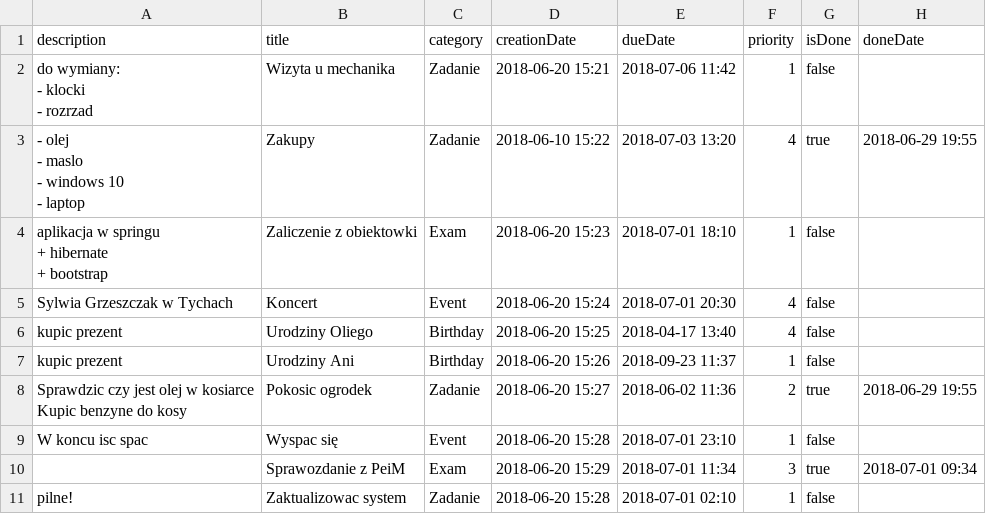
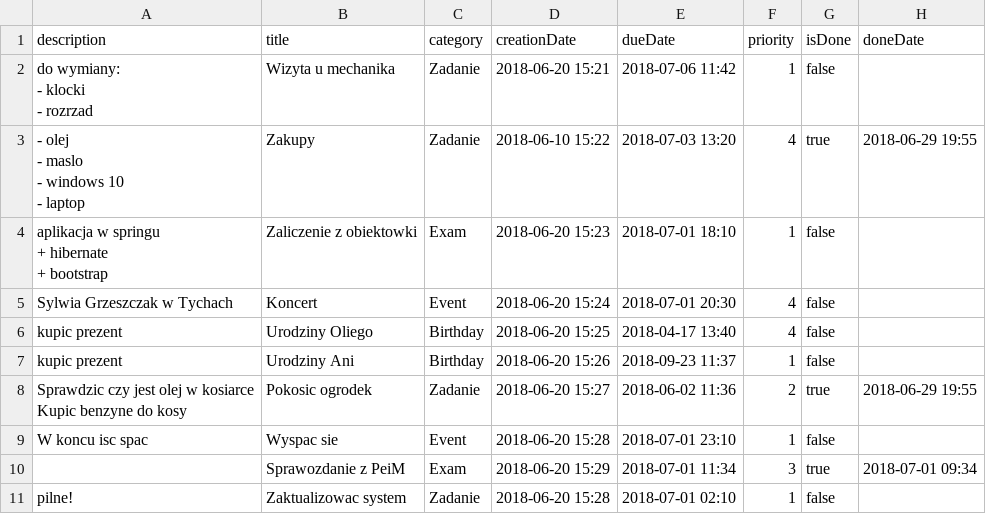
Before and after one commit to spray91/tasklist, a CSV file: src/main/resources/tasks.csv, drawn as a sheet.

```diff
--- a/src/main/resources/tasks.csv
+++ b/src/main/resources/tasks.csv
@@ -16,3 +16,3 @@ kupic prezent,Urodziny Ani,Birthday,2018-06-20 15:26,2018-09-23 11:37,1,false,
 Kupic benzyne do kosy",Pokosic ogrodek,Zadanie,2018-06-20 15:27,2018-06-02 11:36,2,true,2018-06-29 19:55
-W koncu isc spac,Wyspac się,Event,2018-06-20 15:28,2018-07-01 23:10,1,false,
+W koncu isc spac,Wyspac sie,Event,2018-06-20 15:28,2018-07-01 23:10,1,false,
  ,Sprawozdanie z PeiM,Exam,2018-06-20 15:29,2018-07-01 11:34,3,true,2018-07-01 09:34
```
Also changed, not shown: target/classes/tasks.csv, 7 other files.
